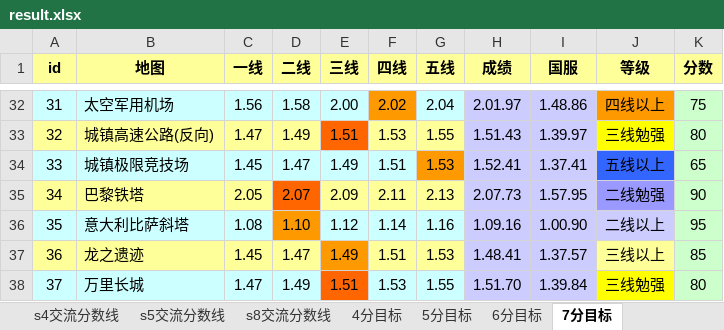
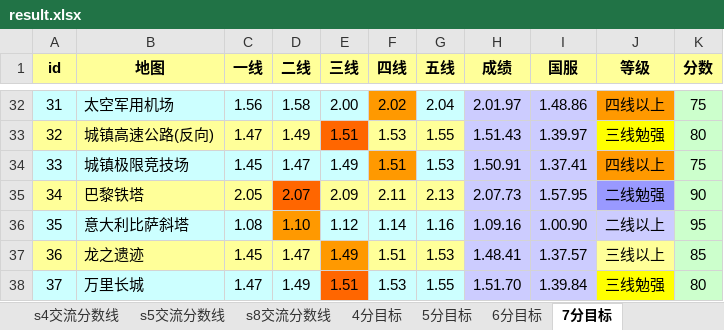
Before and after one commit to Felix-Project/GameRecord, an Excel workbook: game/result.xlsx, sheet 7分目标, drawn as a sheet; only a part is shown, gaps mark what is left out; values as stored, in another font and other column widths than the file's, no borders; the diff names each change by its address in the sheet, - before the commit and + after, or states it on an @@ line.

```diff
--- a/game/result.xlsx (sheet 7分目标)
+++ b/game/result.xlsx (sheet 7分目标)
-F34 fill: #CCFFFF
+F34 fill: #FF9900
-G34 fill: #FF9900
+G34 fill: #CCFFFF
-H34 (成绩): 1.52.41
+H34 (成绩): 1.50.91
-J34 (等级): 五线以上
+J34 (等级): 四线以上
-J34 fill: #3366FF
+J34 fill: #FF9900
-K34 (分数): 65
+K34 (分数): 75
```
Also changed, not shown: sheet 6分目标, sheet 5分目标, sheet 4分目标, sheet s8交流分数线, 2 other files.
